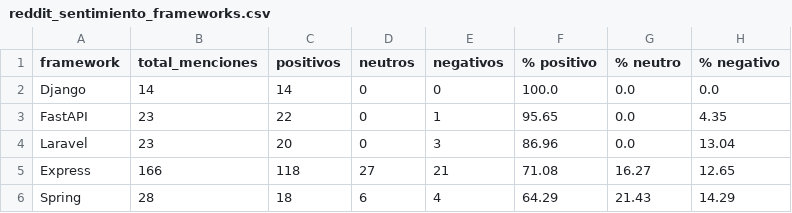
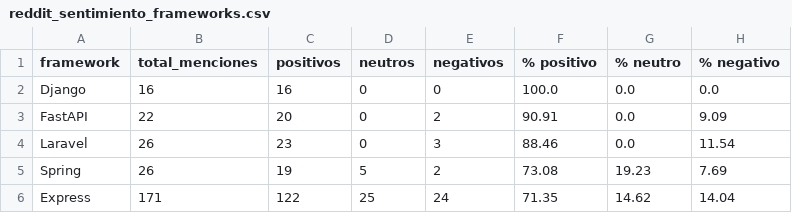
Before and after one commit to Sam-24-dev/Technology-trend-analysis-platform, a CSV file: datos/reddit_sentimiento_frameworks.csv, drawn as a sheet.

Commit message:
chore(data): refresh reddit source package 2026-10-19 (#131)
Refresh the Reddit source package for 2026-10-19.

```diff
--- a/datos/reddit_sentimiento_frameworks.csv
+++ b/datos/reddit_sentimiento_frameworks.csv
@@ -1,6 +1,6 @@
 framework,total_menciones,positivos,neutros,negativos,% positivo,% neutro,% negativo
-Django,14,14,0,0,100.0,0.0,0.0
-FastAPI,23,22,0,1,95.65,0.0,4.35
-Laravel,23,20,0,3,86.96,0.0,13.04
-Express,166,118,27,21,71.08,16.27,12.65
-Spring,28,18,6,4,64.29,21.43,14.29
+Django,16,16,0,0,100.0,0.0,0.0
+FastAPI,22,20,0,2,90.91,0.0,9.09
+Laravel,26,23,0,3,88.46,0.0,11.54
+Spring,26,19,5,2,73.08,19.23,7.69
+Express,171,122,25,24,71.35,14.62,14.04
```
Also changed, not shown: 2 other files.
